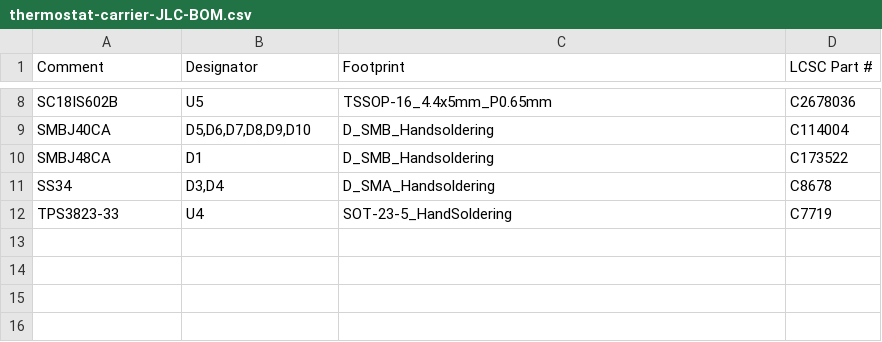
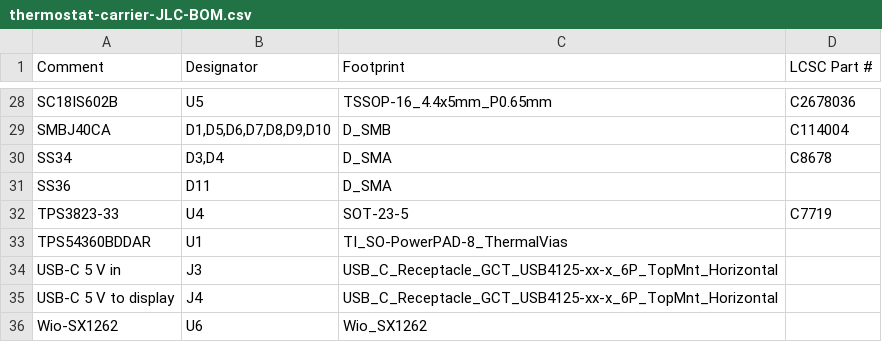
Before and after one commit to mrknockknockgaming-droid/hvac-monitor, a CSV file: hardware/thermostat-carrier/fab/thermostat-carrier-JLC-BOM.csv, drawn as a sheet; only a part is shown, gaps mark what is left out; removed rows and columns are numbered as before the commit, all else as after; the diff covers the shown part only; the diff names each change by its address in the sheet, - before the commit and + after, or states it on an @@ line.

```diff
--- a/hardware/thermostat-carrier/fab/thermostat-carrier-JLC-BOM.csv
+++ b/hardware/thermostat-carrier/fab/thermostat-carrier-JLC-BOM.csv
-B29 (Designator): D5,D6,D7,D8,D9,D10
+B29 (Designator): D1,D5,D6,D7,D8,D9,D10
-C29 (Footprint): D_SMB_Handsoldering
+C29 (Footprint): D_SMB
-row 10: SMBJ48CA | D1 | D_SMB_Handsoldering | C173522
-C30 (Footprint): D_SMA_Handsoldering
+C30 (Footprint): D_SMA
+row 31: SS36 | D11 | D_SMA
-C32 (Footprint): SOT-23-5_HandSoldering
+C32 (Footprint): SOT-23-5
+row 33: TPS54360BDDAR | U1 | TI_SO-PowerPAD-8_ThermalVias
+row 34: USB-C 5 V in | J3 | USB_C_Receptacle_GCT_USB4125-xx-x_6P_TopMnt_Horizontal
+row 35: USB-C 5 V to display | J4 | USB_C_Receptacle_GCT_USB4125-xx-x_6P_TopMnt_Horizontal
+row 36: Wio-SX1262 | U6 | Wio_SX1262
```
Also changed, not shown: 20 added rows and 6 edited cells elsewhere in this file, hardware/thermostat-carrier/fab/thermostat-carrier-BOM.csv, hardware/thermostat-carrier/fab/thermostat-carrier-CPL.csv, 31 other files.
